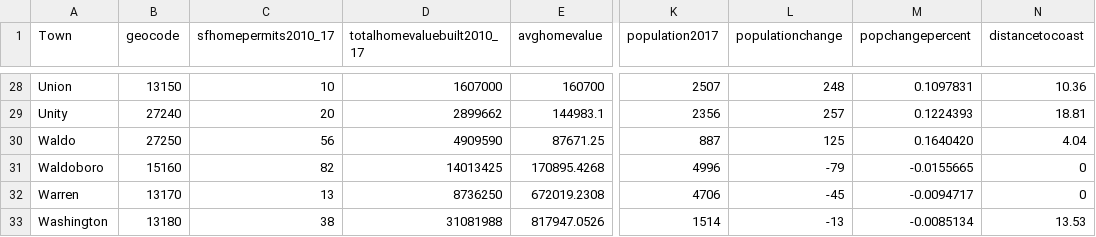
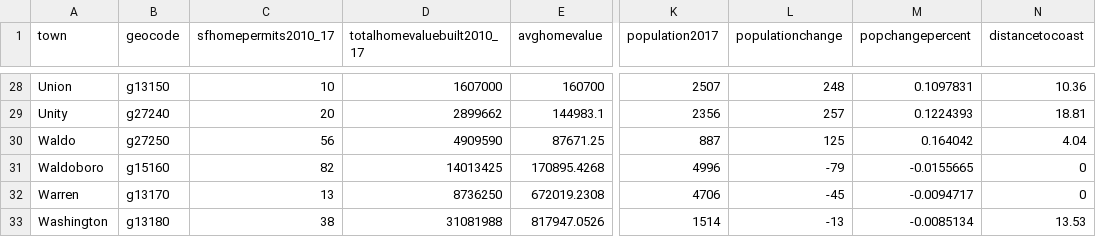
Before and after one commit to chhalsted/d3-coordinated-viz, a CSV file: data/searsmont_towns_10miles_data.csv, drawn as a sheet; only a part is shown, gaps mark what is left out; the diff covers the shown part only; the diff names each change by its address in the sheet, - before the commit and + after, or states it on an @@ line.

```diff
--- a/data/searsmont_towns_10miles_data.csv
+++ b/data/searsmont_towns_10miles_data.csv
-A1: Town
+A1: town
-B28 (geocode): 13150
+B28 (geocode): g13150
-B29 (geocode): 27240
+B29 (geocode): g27240
-B30 (geocode): 27250
+B30 (geocode): g27250
-M30 (popchangepercent): 0.1640420
+M30 (popchangepercent): 0.164042
-B31 (geocode): 15160
+B31 (geocode): g15160
-B32 (geocode): 13170
+B32 (geocode): g13170
-B33 (geocode): 13180
+B33 (geocode): g13180
```
Also changed, not shown: 32 edited cells elsewhere in this file, 4 other files.
